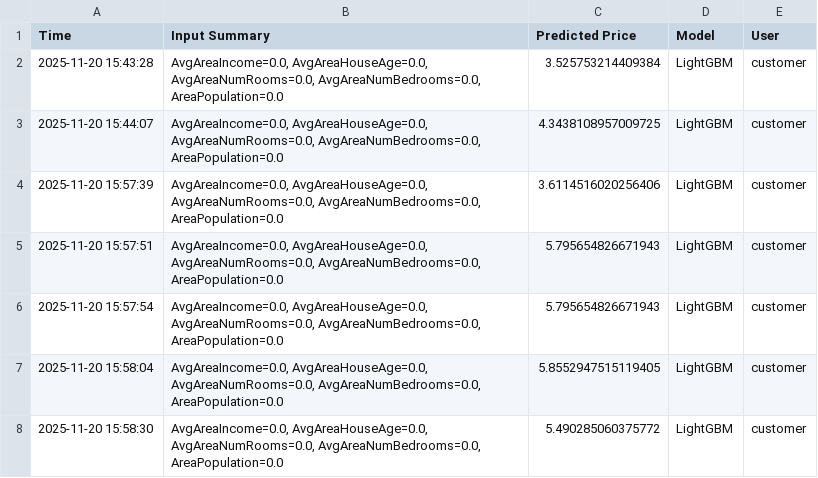
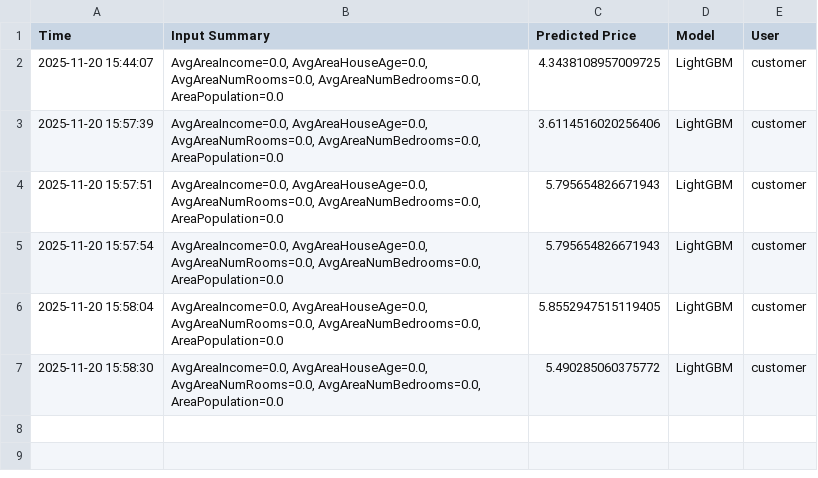
Before and after one commit to PhuongNghi403/251EIM401402_MLBA_Group8, a CSV file: NhaCuaToi_HousePricePrediction/data/customer_prediction_history.csv, drawn as a sheet; the diff names each change by its address in the sheet, - before the commit and + after, or states it on an @@ line.

```diff
--- a/NhaCuaToi_HousePricePrediction/data/customer_prediction_history.csv
+++ b/NhaCuaToi_HousePricePrediction/data/customer_prediction_history.csv
-row 2: 2025-11-20 15:43:28 | AvgAreaIncome=0.0, AvgAreaHouseAge=0.0, AvgAreaNumRooms=0.0, AvgAreaNumBedrooms=0.0, AreaPopulation=0.0 | 3.525753214409384 | LightGBM | customer
```
Also changed, not shown: NhaCuaToi_HousePricePrediction/data/admin_prediction_history.csv, 8 other files.
